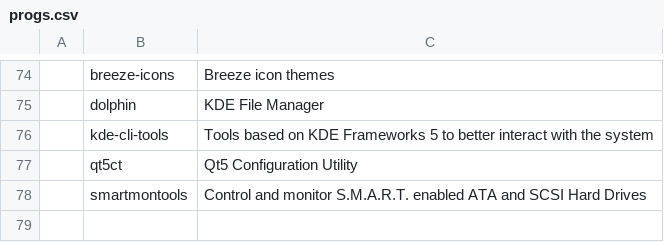
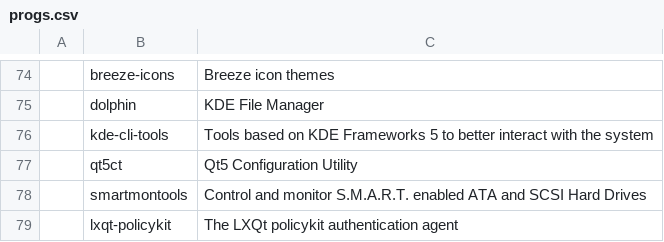
Before and after one commit to wc7086/CARBS, a CSV file: progs.csv, drawn as a sheet; only a part is shown, gaps mark what is left out; the diff names each change by its address in the sheet, - before the commit and + after, or states it on an @@ line.

Commit message:
progs.csv: Add lxqt-policykit

```diff
--- a/progs.csv
+++ b/progs.csv
+row 79:  | lxqt-policykit | The LXQt policykit authentication agent
```
